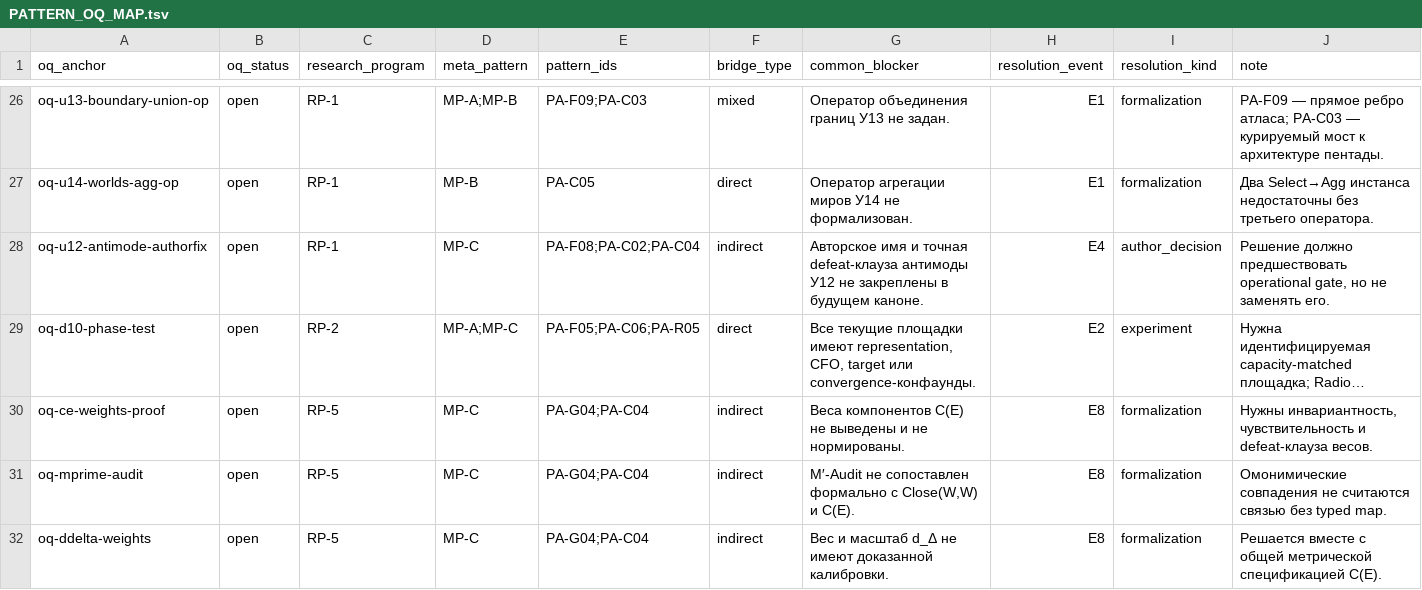
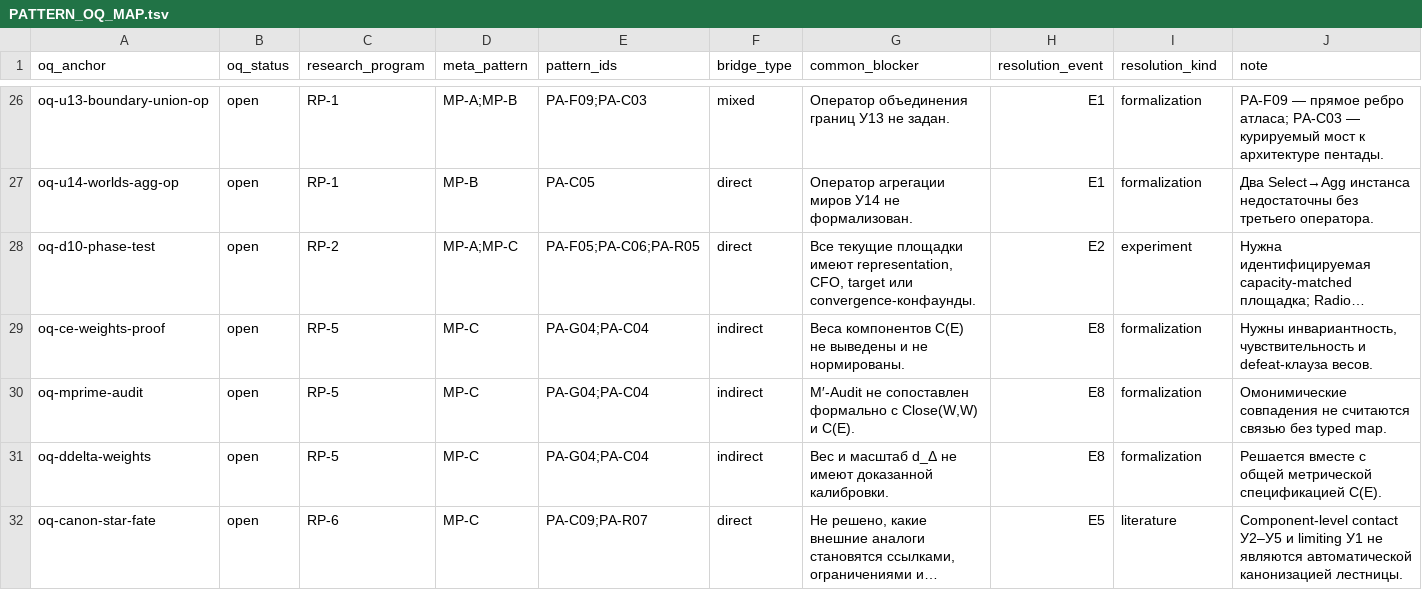
Before and after one commit to mcdos529665-gif/FTS-Validation, a TSV file: work/v14_rebuild/audit/PATTERN_OQ_MAP.tsv, drawn as a sheet; only a part is shown, gaps mark what is left out; the shorter side is filled out with more unchanged rows; long unchanged cells end in …; the diff covers the shown part only; the diff names each change by its address in the sheet, - before the commit and + after, or states it on an @@ line.

```diff
--- a/work/v14_rebuild/audit/PATTERN_OQ_MAP.tsv
+++ b/work/v14_rebuild/audit/PATTERN_OQ_MAP.tsv
-row 28: oq-u12-antimode-authorfix | open | RP-1 | MP-C | PA-F08;PA-C02;PA-C04 | indirect | Авторское имя и точная defeat-клауза антимоды У12 не закреплены в будущем каноне. | E4 | author_decision | Решение должно предшествовать operational gate, но не заменять его.
```
Also changed, not shown: 2 removed rows elsewhere in this file, work/v14_rebuild/claim_graph/RESEARCH_CLAIMS.tsv, work/v14_rebuild/claim_graph/RESEARCH_CLAIM_BRIDGES.tsv, 25 other files.
